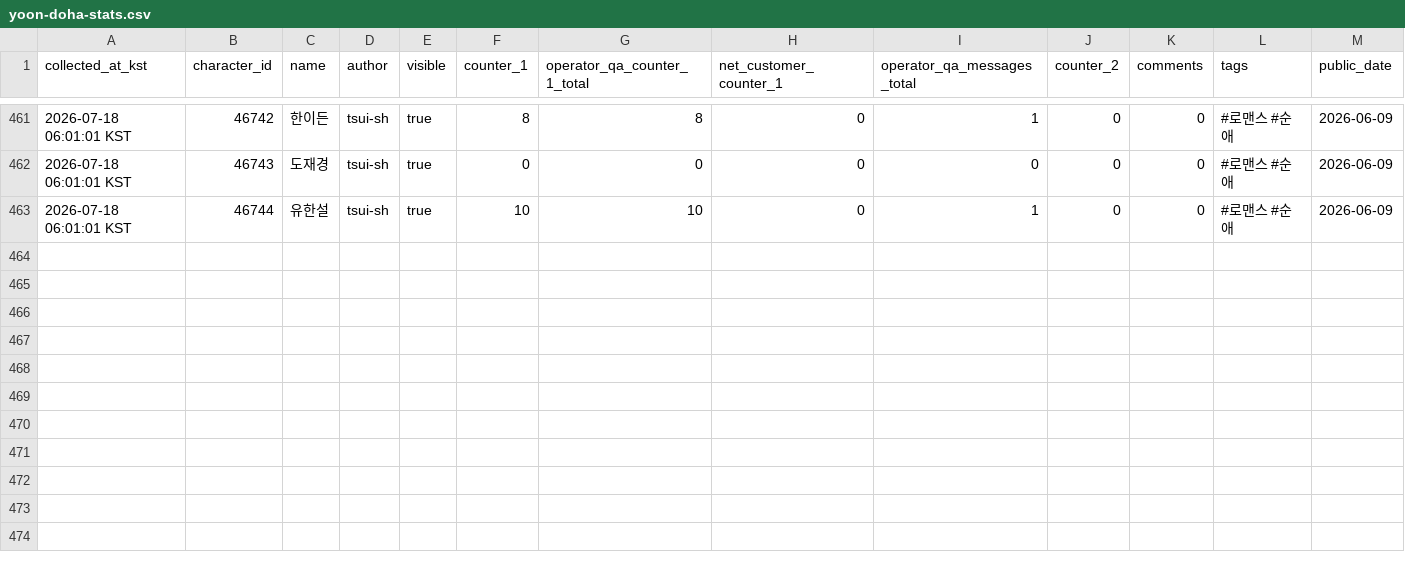
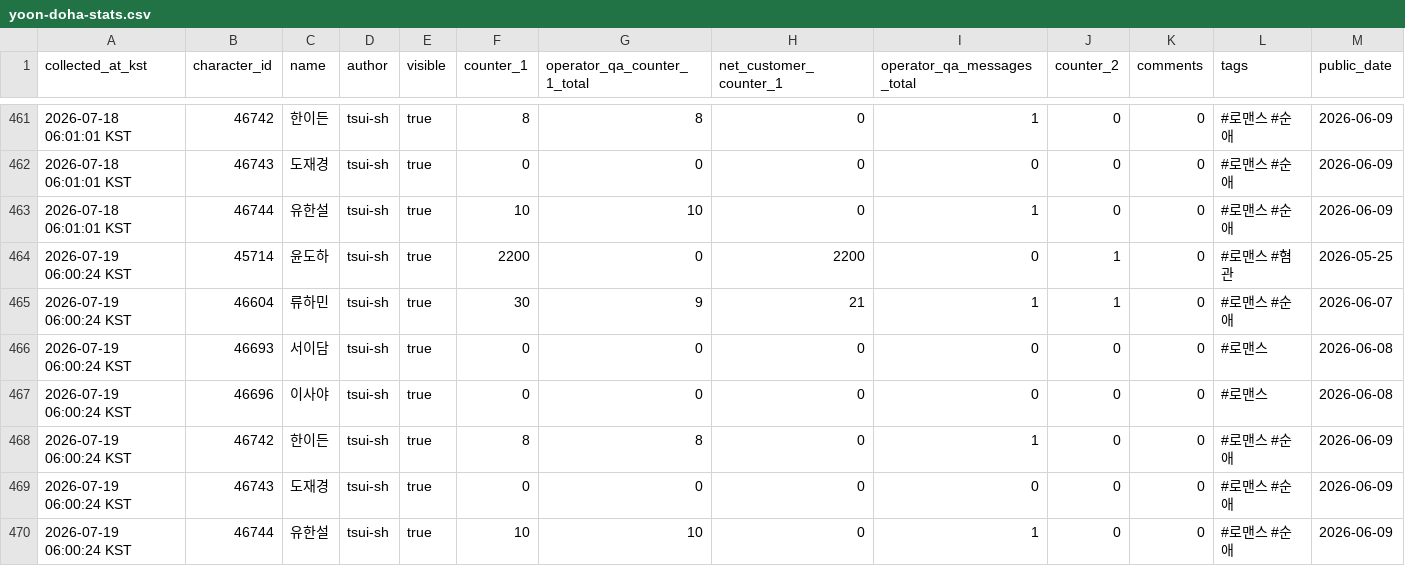
Before and after one commit to gdrpaul3-byte/yoon_doha_tracker, a CSV file: data/yoon-doha-stats.csv, drawn as a sheet; only a part is shown, gaps mark what is left out; rows hold the shown columns only; the diff names each change by its address in the sheet, - before the commit and + after, or states it on an @@ line.

Commit message:
Update Tingle character portfolio data

```diff
--- a/data/yoon-doha-stats.csv
+++ b/data/yoon-doha-stats.csv
+row 464: 2026-07-19 06:00:24 KST | 45714 | 윤도하 | tsui-sh | true | 2200 | 0 | 2200 | 0 | 1 | 0 | #로맨스 #혐관 | 2026-05-25
+row 465: 2026-07-19 06:00:24 KST | 46604 | 류하민 | tsui-sh | true | 30 | 9 | 21 | 1 | 1 | 0 | #로맨스 #순애 | 2026-06-07
+row 466: 2026-07-19 06:00:24 KST | 46693 | 서이담 | tsui-sh | true | 0 | 0 | 0 | 0 | 0 | 0 | #로맨스 | 2026-06-08
+row 467: 2026-07-19 06:00:24 KST | 46696 | 이사야 | tsui-sh | true | 0 | 0 | 0 | 0 | 0 | 0 | #로맨스 | 2026-06-08
+row 468: 2026-07-19 06:00:24 KST | 46742 | 한이든 | tsui-sh | true | 8 | 8 | 0 | 1 | 0 | 0 | #로맨스 #순애 | 2026-06-09
+row 469: 2026-07-19 06:00:24 KST | 46743 | 도재경 | tsui-sh | true | 0 | 0 | 0 | 0 | 0 | 0 | #로맨스 #순애 | 2026-06-09
+row 470: 2026-07-19 06:00:24 KST | 46744 | 유한설 | tsui-sh | true | 10 | 10 | 0 | 1 | 0 | 0 | #로맨스 #순애 | 2026-06-09
```
Also changed, not shown: 2 other files.
